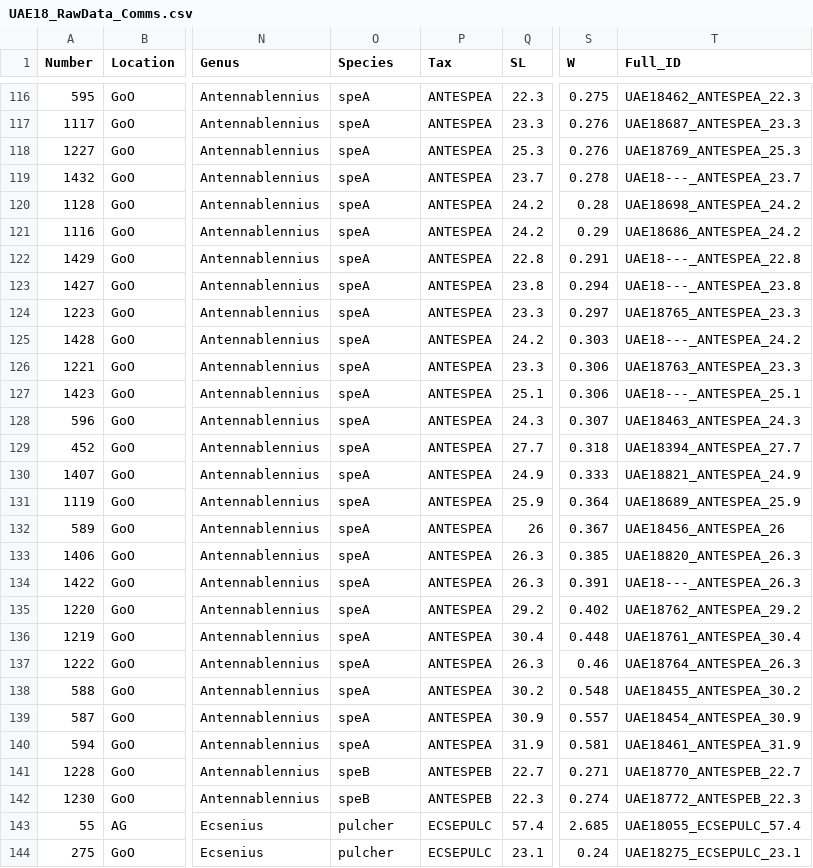
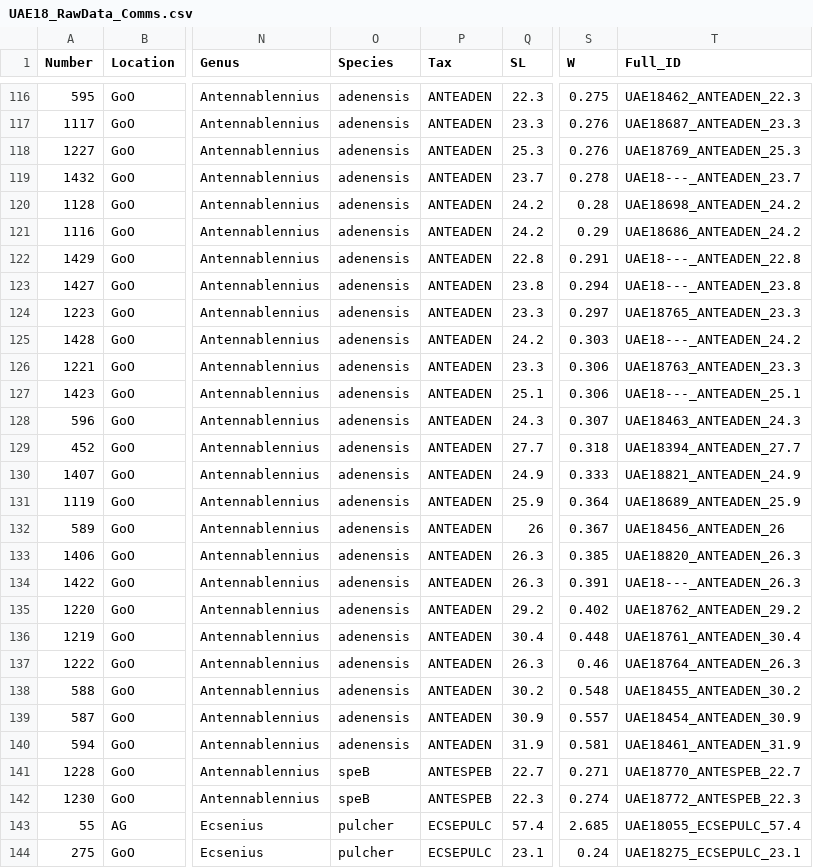
Before and after one commit to simonjbrandl/UAE18-crypto-communities, a CSV file: Data/UAE18_RawData_Comms.csv, drawn as a sheet; only a part is shown, gaps mark what is left out; the diff covers the shown part only; the diff names each change by its address in the sheet, - before the commit and + after, or states it on an @@ line.

```diff
--- a/Data/UAE18_RawData_Comms.csv
+++ b/Data/UAE18_RawData_Comms.csv
-O116:O140 (Species): speA
+O116:O140 (Species): adenensis
-P116:P140 (Tax): ANTESPEA
+P116:P140 (Tax): ANTEADEN
-T116 (Full_ID): UAE18462_ANTESPEA_22.3
+T116 (Full_ID): UAE18462_ANTEADEN_22.3
-T117 (Full_ID): UAE18687_ANTESPEA_23.3
+T117 (Full_ID): UAE18687_ANTEADEN_23.3
-T118 (Full_ID): UAE18769_ANTESPEA_25.3
+T118 (Full_ID): UAE18769_ANTEADEN_25.3
-T119 (Full_ID): UAE18---_ANTESPEA_23.7
+T119 (Full_ID): UAE18---_ANTEADEN_23.7
-T120 (Full_ID): UAE18698_ANTESPEA_24.2
+T120 (Full_ID): UAE18698_ANTEADEN_24.2
-T121 (Full_ID): UAE18686_ANTESPEA_24.2
+T121 (Full_ID): UAE18686_ANTEADEN_24.2
-T122 (Full_ID): UAE18---_ANTESPEA_22.8
+T122 (Full_ID): UAE18---_ANTEADEN_22.8
-T123 (Full_ID): UAE18---_ANTESPEA_23.8
+T123 (Full_ID): UAE18---_ANTEADEN_23.8
-T124 (Full_ID): UAE18765_ANTESPEA_23.3
+T124 (Full_ID): UAE18765_ANTEADEN_23.3
-T125 (Full_ID): UAE18---_ANTESPEA_24.2
+T125 (Full_ID): UAE18---_ANTEADEN_24.2
-T126 (Full_ID): UAE18763_ANTESPEA_23.3
+T126 (Full_ID): UAE18763_ANTEADEN_23.3
-T127 (Full_ID): UAE18---_ANTESPEA_25.1
+T127 (Full_ID): UAE18---_ANTEADEN_25.1
-T128 (Full_ID): UAE18463_ANTESPEA_24.3
+T128 (Full_ID): UAE18463_ANTEADEN_24.3
-T129 (Full_ID): UAE18394_ANTESPEA_27.7
+T129 (Full_ID): UAE18394_ANTEADEN_27.7
-T130 (Full_ID): UAE18821_ANTESPEA_24.9
+T130 (Full_ID): UAE18821_ANTEADEN_24.9
-T131 (Full_ID): UAE18689_ANTESPEA_25.9
+T131 (Full_ID): UAE18689_ANTEADEN_25.9
-T132 (Full_ID): UAE18456_ANTESPEA_26
+T132 (Full_ID): UAE18456_ANTEADEN_26
-T133 (Full_ID): UAE18820_ANTESPEA_26.3
+T133 (Full_ID): UAE18820_ANTEADEN_26.3
-T134 (Full_ID): UAE18---_ANTESPEA_26.3
+T134 (Full_ID): UAE18---_ANTEADEN_26.3
-T135 (Full_ID): UAE18762_ANTESPEA_29.2
+T135 (Full_ID): UAE18762_ANTEADEN_29.2
-T136 (Full_ID): UAE18761_ANTESPEA_30.4
+T136 (Full_ID): UAE18761_ANTEADEN_30.4
-T137 (Full_ID): UAE18764_ANTESPEA_26.3
+T137 (Full_ID): UAE18764_ANTEADEN_26.3
-T138 (Full_ID): UAE18455_ANTESPEA_30.2
+T138 (Full_ID): UAE18455_ANTEADEN_30.2
-T139 (Full_ID): UAE18454_ANTESPEA_30.9
+T139 (Full_ID): UAE18454_ANTEADEN_30.9
-T140 (Full_ID): UAE18461_ANTESPEA_31.9
+T140 (Full_ID): UAE18461_ANTEADEN_31.9
```
Also changed, not shown: 81 edited cells elsewhere in this file, 7 other files.
